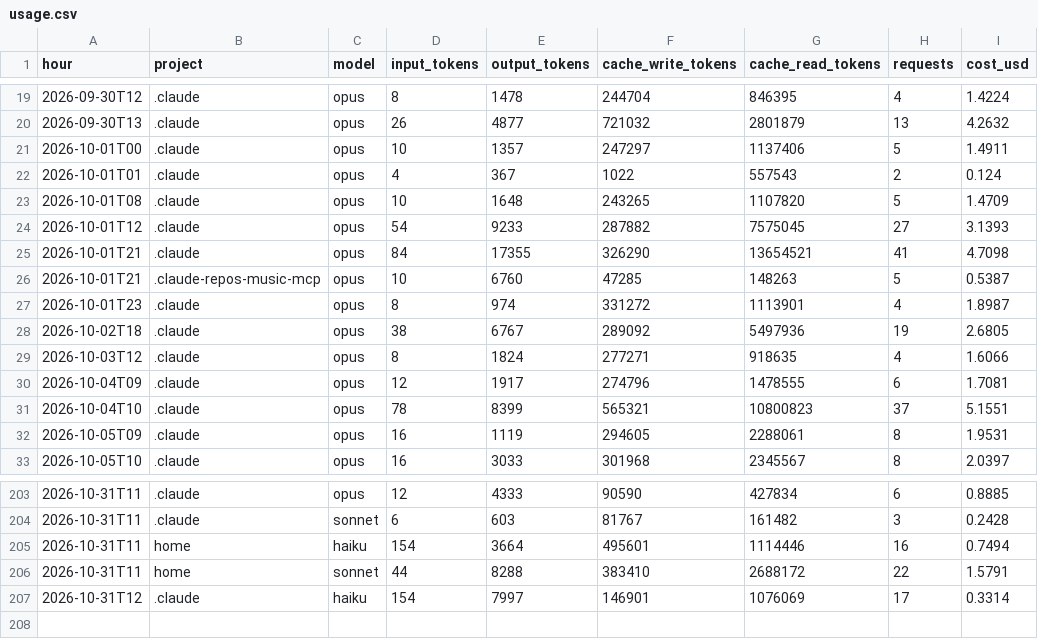
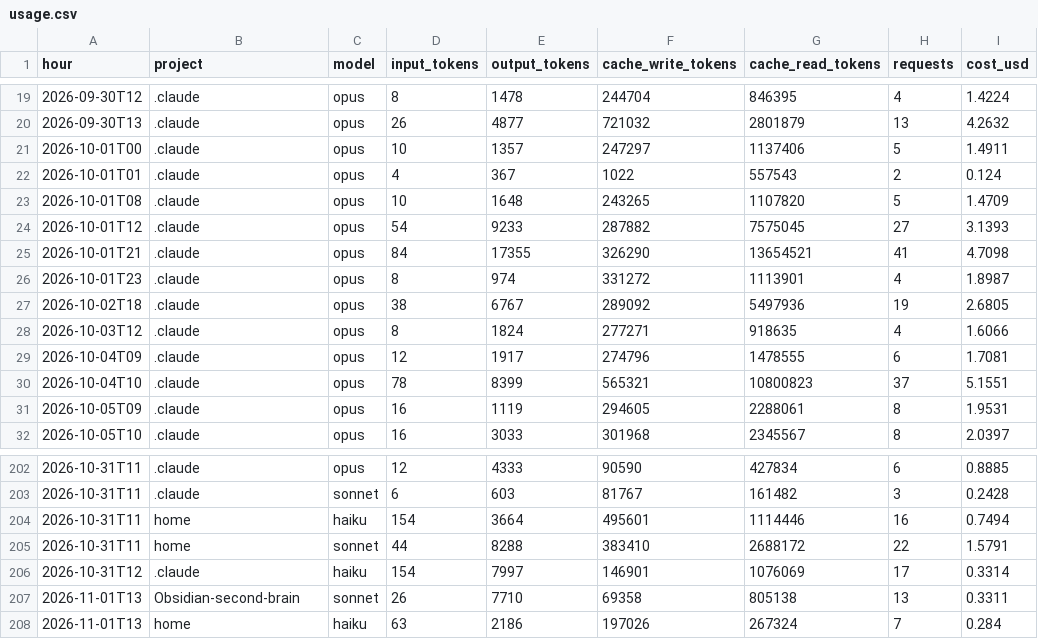
Before and after one commit to Baskers1/claude-usage-data, a CSV file: usage.csv, drawn as a sheet; only a part is shown, gaps mark what is left out.

Commit message:
usage 2026-11-01T13:52:33Z

```diff
--- a/usage.csv
+++ b/usage.csv
@@ -25,3 +25,2 @@ hour,project,model,input_tokens,output_tokens,cache_write_tokens,cache_read_toke
 2026-10-01T21,.claude,opus,84,17355,326290,13654521,41,4.7098
-2026-10-01T21,.claude-repos-music-mcp,opus,10,6760,47285,148263,5,0.5387
 2026-10-01T23,.claude,opus,8,974,331272,1113901,4,1.8987
@@ -207 +206,3 @@ hour,project,model,input_tokens,output_tokens,cache_write_tokens,cache_read_toke
 2026-10-31T12,.claude,haiku,154,7997,146901,1076069,17,0.3314
+2026-11-01T13,Obsidian-second-brain,sonnet,26,7710,69358,805138,13,0.3311
+2026-11-01T13,home,haiku,63,2186,197026,267324,7,0.284
```
Also changed, not shown: 1 other file.
